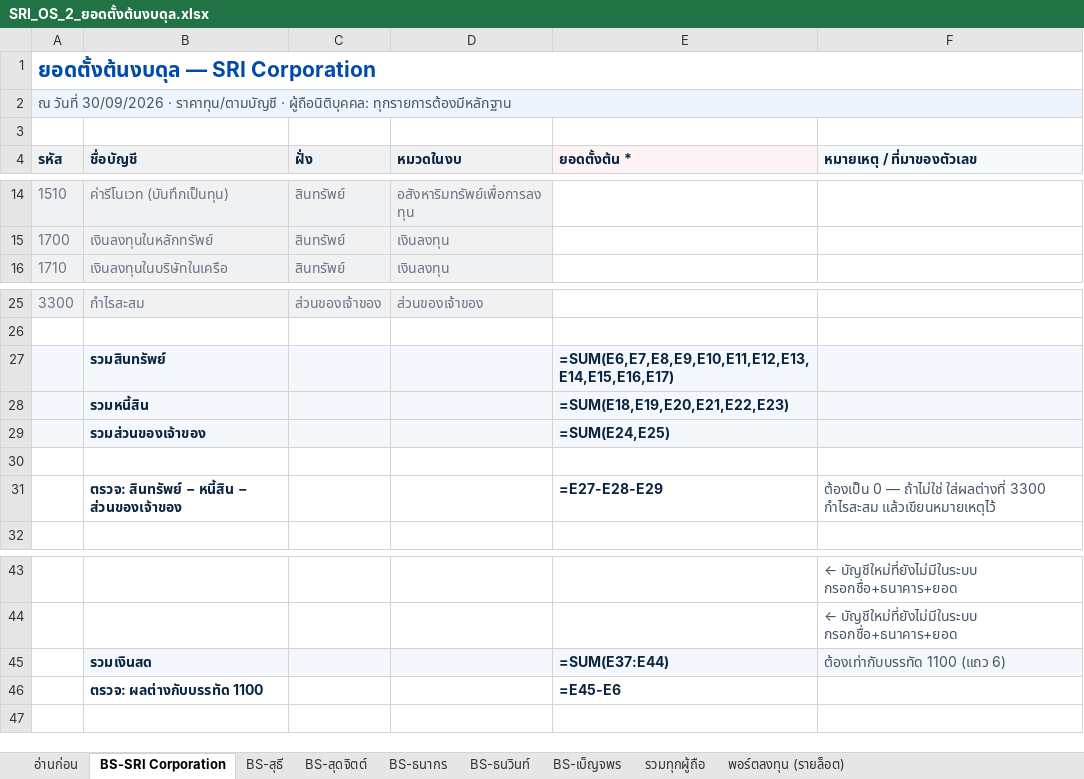
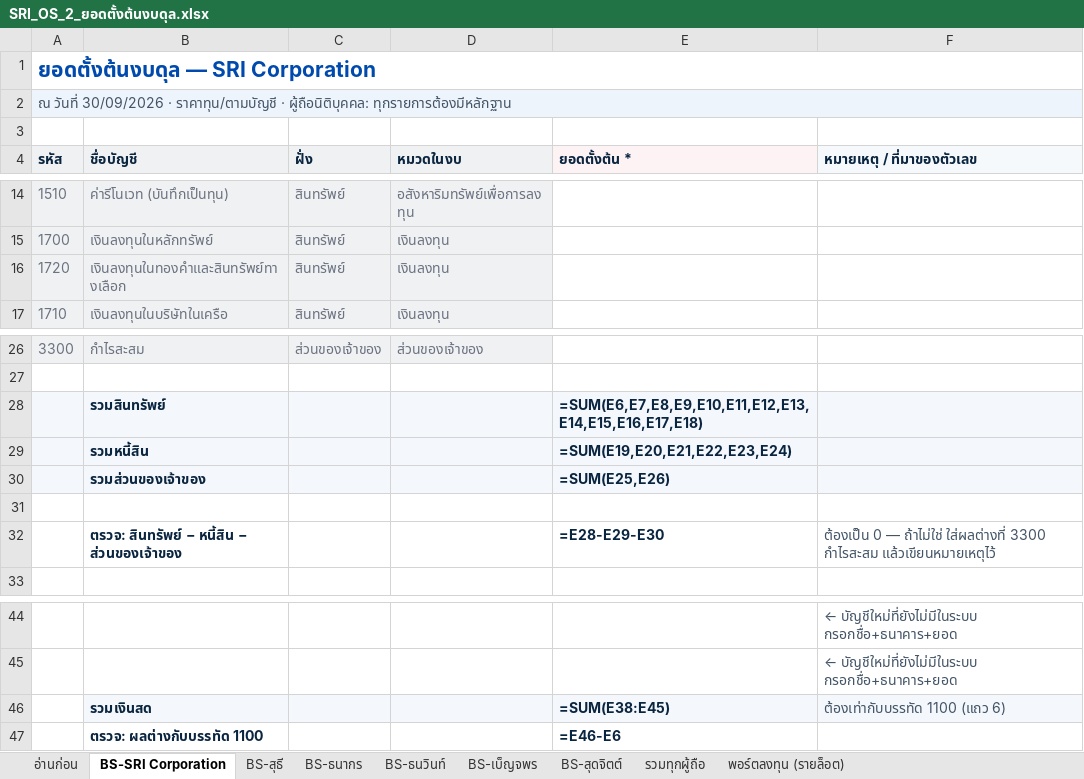
Before and after one commit to babybossss/sricorp, an Excel workbook: templates/SRI_OS_2_ยอดตั้งต้นงบดุล.xlsx, sheet BS-SRI Corporation, drawn as a sheet; only a part is shown, gaps mark what is left out; values as stored, in another font and other column widths than the file's, no borders; formulas without a stored value are shown as written; conditional formats not drawn; addresses are those after the commit; the diff names each change by its address in the sheet, - before the commit and + after, or states it on an @@ line.

```diff
--- a/templates/SRI_OS_2_ยอดตั้งต้นงบดุล.xlsx (sheet BS-SRI Corporation)
+++ b/templates/SRI_OS_2_ยอดตั้งต้นงบดุล.xlsx (sheet BS-SRI Corporation)
@@ sheet tab order changed: อ่านก่อน | BS-SRI Corporation | BS-สุธี | BS-ธนากร | BS-ธนวินท์ | BS-เบ็ญจพร | BS-สุดจิตต์ | รวมทุกผู้ถือ | พอร์ตลงทุน (รายล็อต) @@
+row 16: 1720 | เงินลงทุนในทองคำและสินทรัพย์ทางเลือก | สินทรัพย์ | เงินลงทุน
-E28 (ยอดตั้งต้น *): =SUM(E6,E7,E8,E9,E10,E11,E12,E13,E14,E15,E16,E17)
+E28 (ยอดตั้งต้น *): =SUM(E6,E7,E8,E9,E10,E11,E12,E13,E14,E15,E16,E17,E18)
-E29 (ยอดตั้งต้น *): =SUM(E18,E19,E20,E21,E22,E23)
+E29 (ยอดตั้งต้น *): =SUM(E19,E20,E21,E22,E23,E24)
-E30 (ยอดตั้งต้น *): =SUM(E24,E25)
+E30 (ยอดตั้งต้น *): =SUM(E25,E26)
-E32 (ยอดตั้งต้น *): =E27-E28-E29
+E32 (ยอดตั้งต้น *): =E28-E29-E30
-E46 (ยอดตั้งต้น *): =SUM(E37:E44)
+E46 (ยอดตั้งต้น *): =SUM(E38:E45)
-E47 (ยอดตั้งต้น *): =E45-E6
+E47 (ยอดตั้งต้น *): =E46-E6
```
Also changed, not shown: sheet รวมทุกผู้ถือ, sheet BS-สุธี, sheet BS-สุดจิตต์, sheet BS-เบ็ญจพร, sheet BS-ธนากร, sheet BS-ธนวินท์, 1 more sheet, templates/SRI_OS_1_ผังบัญชี_และหมวดงบ.xlsx, templates/SRI_OS_ข้อมูลตั้งต้น.xlsx, 14 other files.
